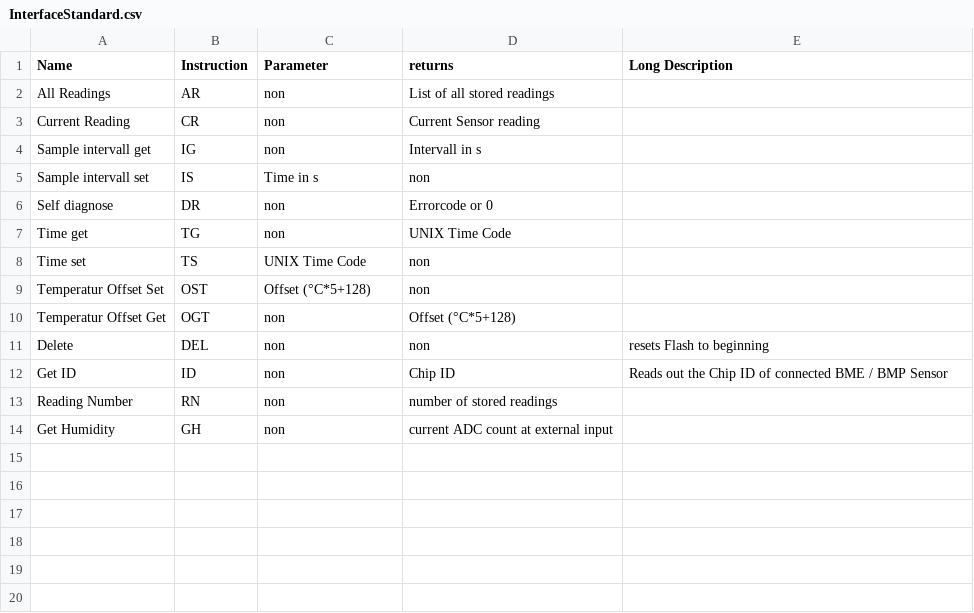
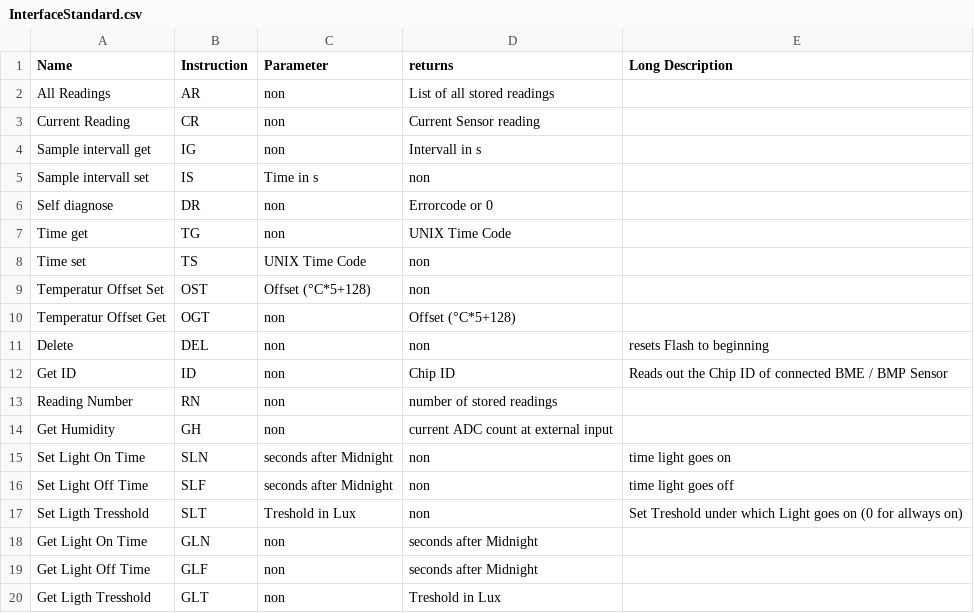
Before and after one commit to TjarkG/biosphere-monitor, a CSV file: Documentation/InterfaceStandard.csv, drawn as a sheet; the diff names each change by its address in the sheet, - before the commit and + after, or states it on an @@ line.

```diff
--- a/Documentation/InterfaceStandard.csv
+++ b/Documentation/InterfaceStandard.csv
+row 15: Set Light On Time | SLN | seconds after Midnight | non | time light goes on
+row 16: Set Light Off Time | SLF | seconds after Midnight | non | time light goes off
+row 17: Set Ligth Tresshold | SLT | Treshold in Lux | non | Set Treshold under which Light goes on (0 for allways on)
+row 18: Get Light On Time | GLN | non | seconds after Midnight
+row 19: Get Light Off Time | GLF | non | seconds after Midnight
+row 20: Get Ligth Tresshold | GLT | non | Treshold in Lux
```
Also changed, not shown: 1 other file.
